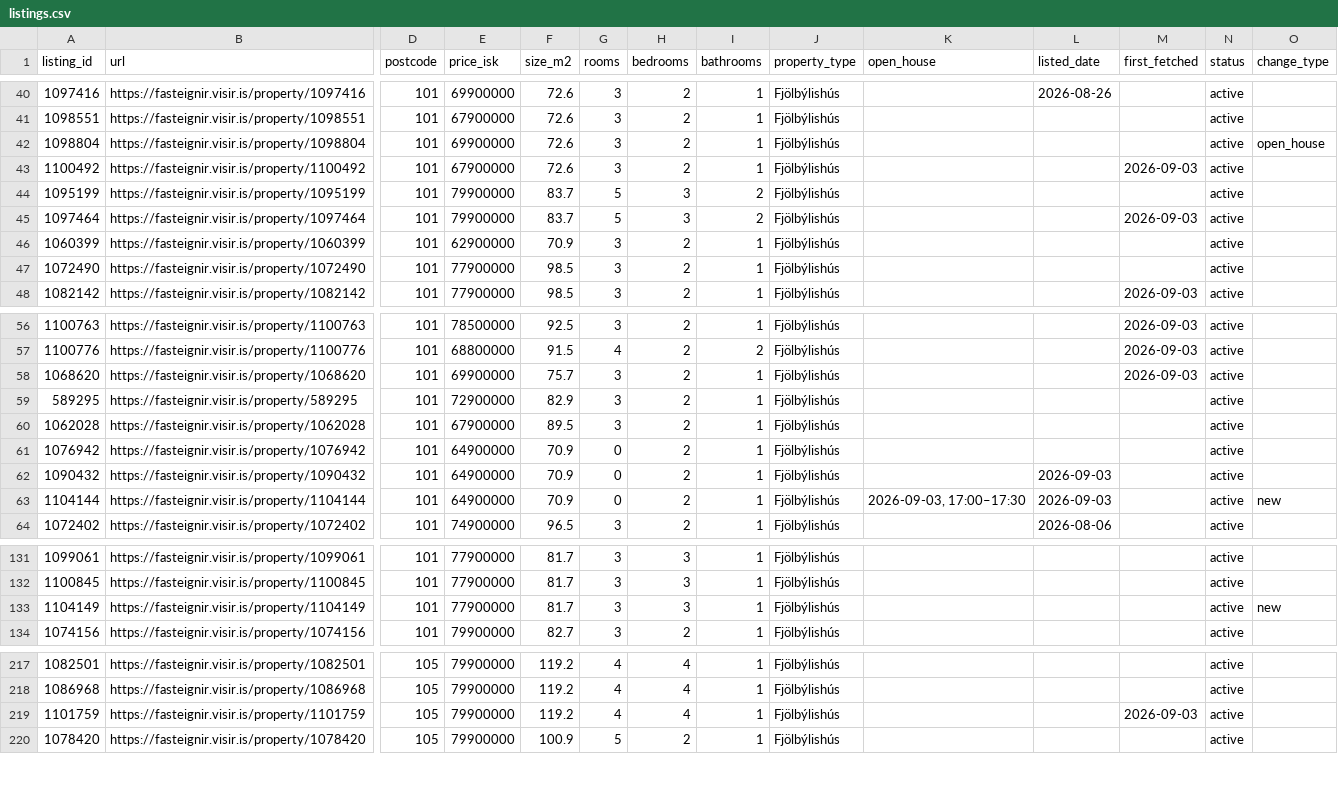
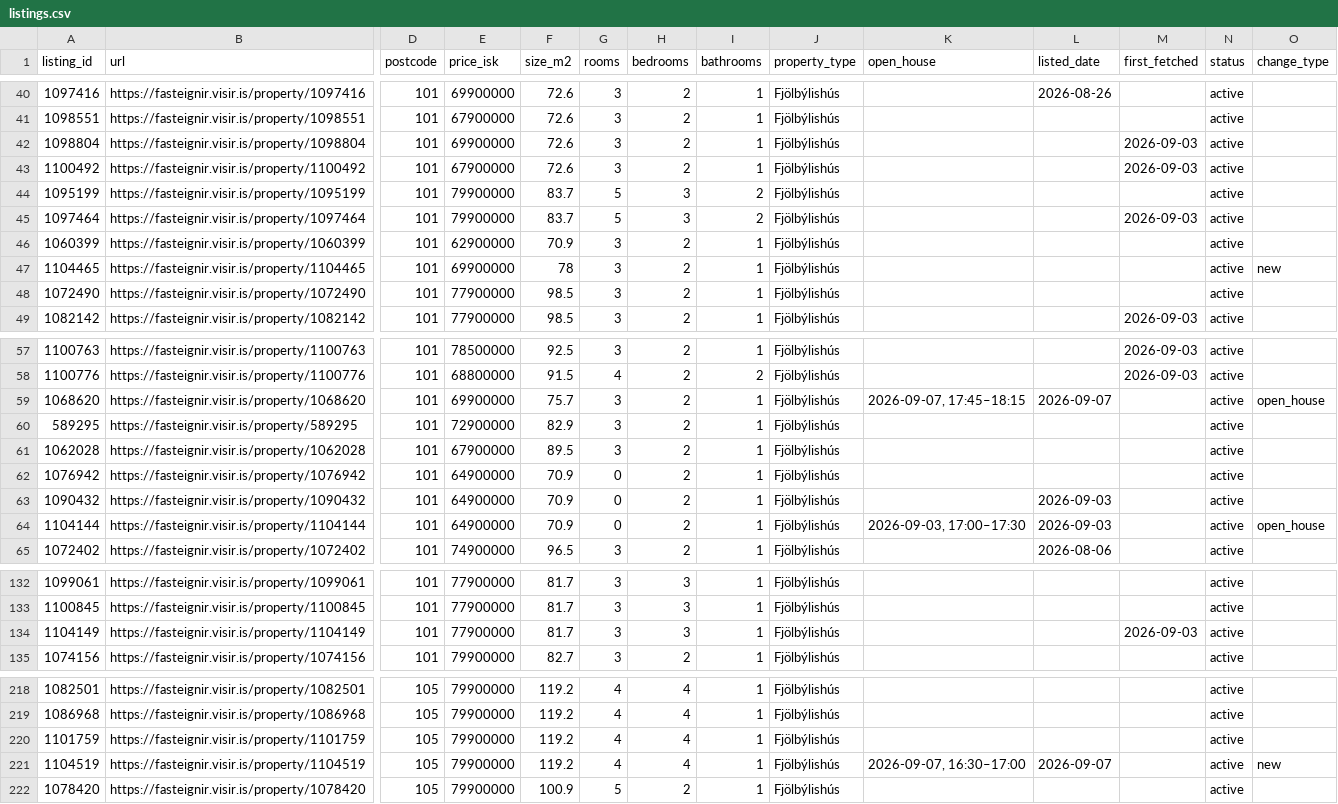
Before and after one commit to alruts/fasteignir-listing-monitor, a CSV file: data/listings.csv, drawn as a sheet; only a part is shown, gaps mark what is left out; addresses are those after the commit; rows hold the shown columns only; the diff covers the shown part only; the diff names each change by its address in the sheet, - before the commit and + after, or states it on an @@ line.

Commit message:
Update house listings

```diff
--- a/data/listings.csv
+++ b/data/listings.csv
-M42 (first_fetched): (empty)
+M42 (first_fetched): 2026-09-03
-O42 (change_type): open_house
+O42 (change_type): (empty)
+row 47: 1104465 | https://fasteignir.visir.is/property/1104465 | 101 | 69900000 | 78 | 3 | 2 | 1 | Fjölbýlishús |  |  |  | active | new
-K59 (open_house): (empty)
+K59 (open_house): 2026-09-07, 17:45–18:15
-L59 (listed_date): (empty)
+L59 (listed_date): 2026-09-07
-M59 (first_fetched): 2026-09-03
+M59 (first_fetched): (empty)
-O59 (change_type): (empty)
+O59 (change_type): open_house
-O64 (change_type): new
+O64 (change_type): open_house
-M134 (first_fetched): (empty)
+M134 (first_fetched): 2026-09-03
-O134 (change_type): new
+O134 (change_type): (empty)
-M220 (first_fetched): 2026-09-03
+M220 (first_fetched): (empty)
+row 221: 1104519 | https://fasteignir.visir.is/property/1104519 | 105 | 79900000 | 119.2 | 4 | 4 | 1 | Fjölbýlishús | 2026-09-07, 16:30–17:00 | 2026-09-07 |  | active | new
```
Also changed, not shown: 12 edited cells elsewhere in this file, 2 other files.
